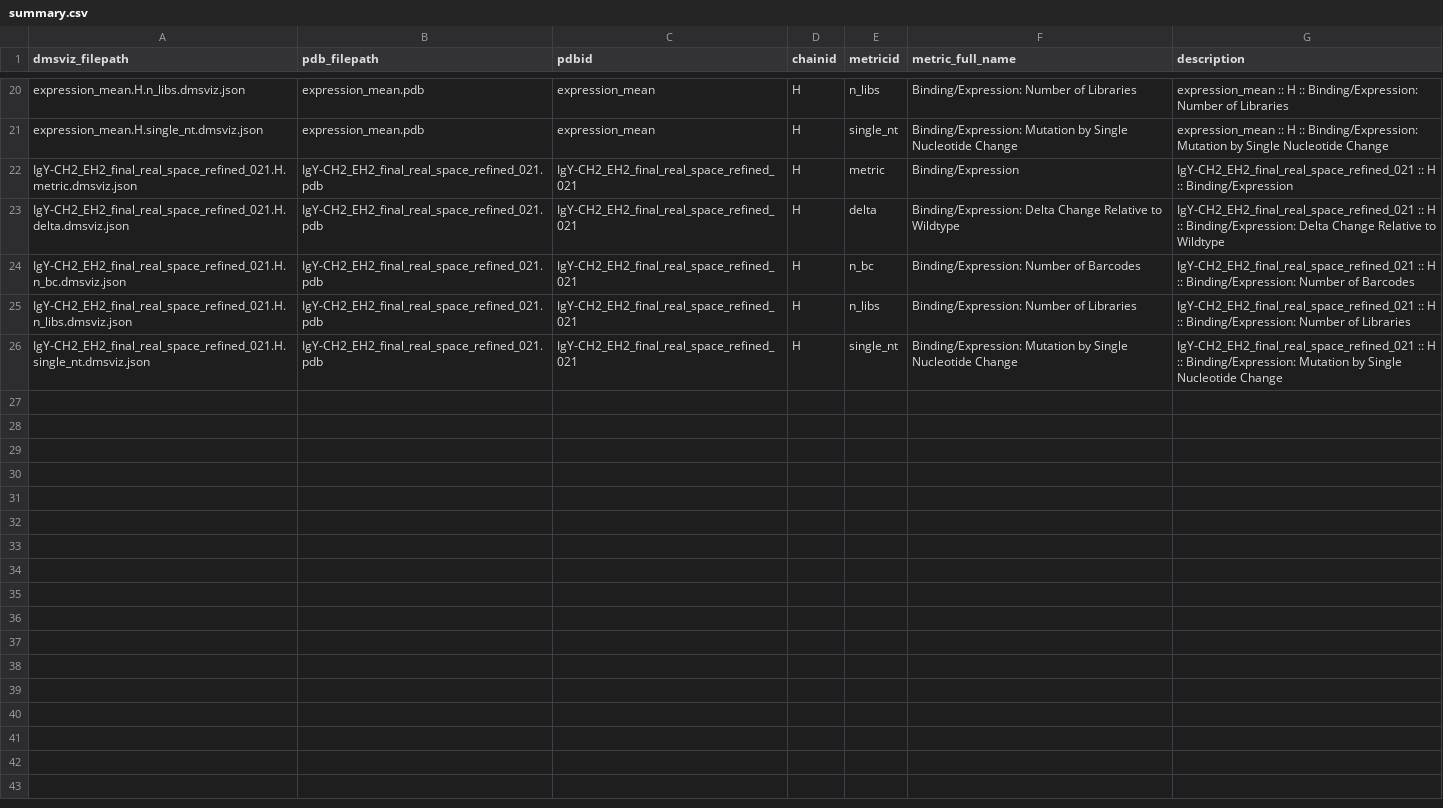
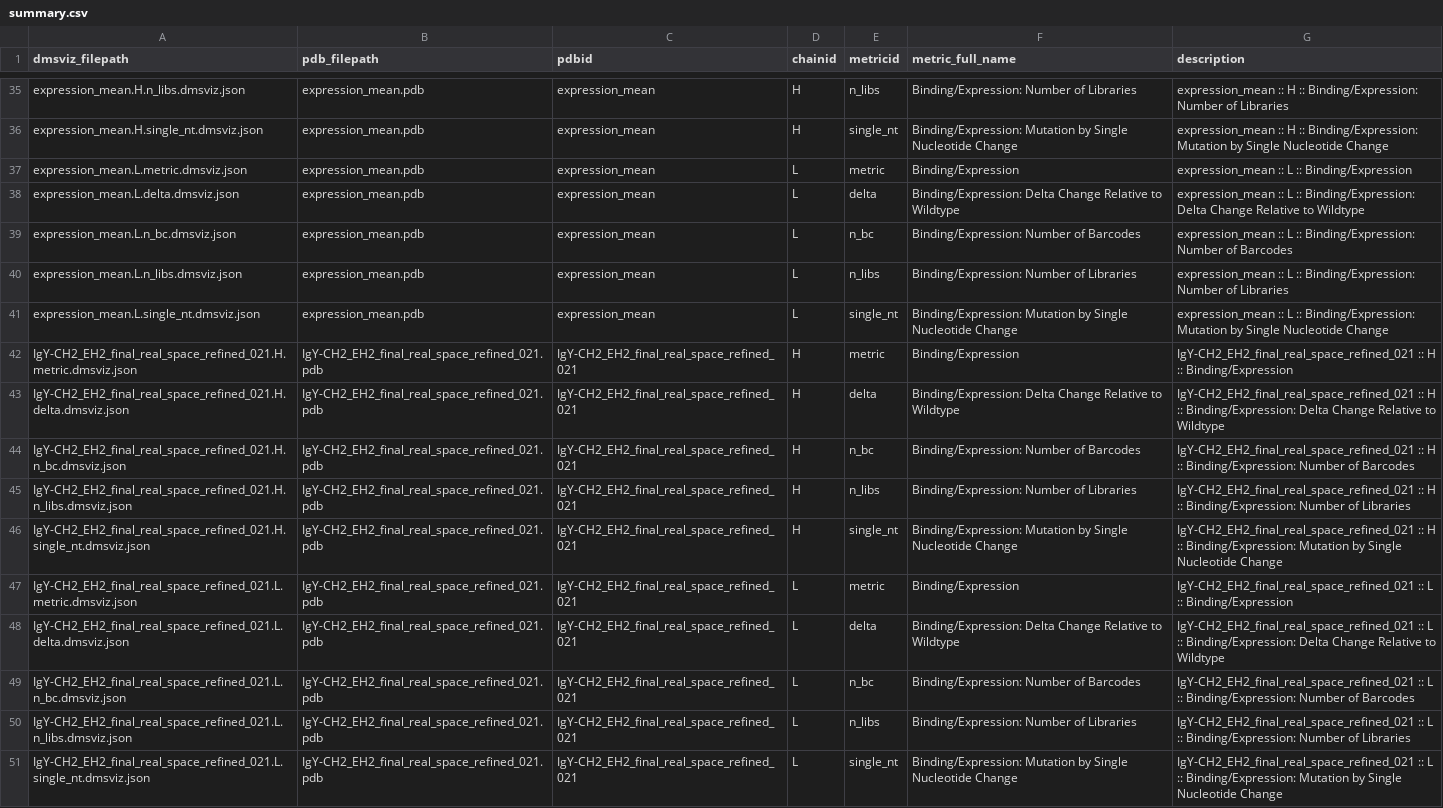
Before and after one commit to davidrich27/gcreplay-viz, a CSV file: data/metadata/summary.csv, drawn as a sheet; only a part is shown, gaps mark what is left out; the diff covers the shown part only; the diff names each change by its address in the sheet, - before the commit and + after, or states it on an @@ line.

```diff
--- a/data/metadata/summary.csv
+++ b/data/metadata/summary.csv
+row 37: expression_mean.L.metric.dmsviz.json | expression_mean.pdb | expression_mean | L | metric | Binding/Expression | expression_mean :: L :: Binding/Expression
+row 38: expression_mean.L.delta.dmsviz.json | expression_mean.pdb | expression_mean | L | delta | Binding/Expression: Delta Change Relative to Wildtype | expression_mean :: L :: Binding/Expression: Delta Change Relative to Wildtype
+row 39: expression_mean.L.n_bc.dmsviz.json | expression_mean.pdb | expression_mean | L | n_bc | Binding/Expression: Number of Barcodes | expression_mean :: L :: Binding/Expression: Number of Barcodes
+row 40: expression_mean.L.n_libs.dmsviz.json | expression_mean.pdb | expression_mean | L | n_libs | Binding/Expression: Number of Libraries | expression_mean :: L :: Binding/Expression: Number of Libraries
+row 41: expression_mean.L.single_nt.dmsviz.json | expression_mean.pdb | expression_mean | L | single_nt | Binding/Expression: Mutation by Single Nucleotide Change | expression_mean :: L :: Binding/Expression: Mutation by Single Nucleotide Change
+row 47: IgY-CH2_EH2_final_real_space_refined_021.L.metric.dmsviz.json | IgY-CH2_EH2_final_real_space_refined_021.pdb | IgY-CH2_EH2_final_real_space_refined_021 | L | metric | Binding/Expression | IgY-CH2_EH2_final_real_space_refined_021 :: L :: Binding/Expression
+row 48: IgY-CH2_EH2_final_real_space_refined_021.L.delta.dmsviz.json | IgY-CH2_EH2_final_real_space_refined_021.pdb | IgY-CH2_EH2_final_real_space_refined_021 | L | delta | Binding/Expression: Delta Change Relative to Wildtype | IgY-CH2_EH2_final_real_space_refined_021 :: L :: Binding/Expression: Delta Change Relative to Wildtype
+row 49: IgY-CH2_EH2_final_real_space_refined_021.L.n_bc.dmsviz.json | IgY-CH2_EH2_final_real_space_refined_021.pdb | IgY-CH2_EH2_final_real_space_refined_021 | L | n_bc | Binding/Expression: Number of Barcodes | IgY-CH2_EH2_final_real_space_refined_021 :: L :: Binding/Expression: Number of Barcodes
+row 50: IgY-CH2_EH2_final_real_space_refined_021.L.n_libs.dmsviz.json | IgY-CH2_EH2_final_real_space_refined_021.pdb | IgY-CH2_EH2_final_real_space_refined_021 | L | n_libs | Binding/Expression: Number of Libraries | IgY-CH2_EH2_final_real_space_refined_021 :: L :: Binding/Expression: Number of Libraries
+row 51: IgY-CH2_EH2_final_real_space_refined_021.L.single_nt.dmsviz.json | IgY-CH2_EH2_final_real_space_refined_021.pdb | IgY-CH2_EH2_final_real_space_refined_021 | L | single_nt | Binding/Expression: Mutation by Single Nucleotide Change | IgY-CH2_EH2_final_real_space_refined_021 :: L :: Binding/Expression: Mutation by Single Nucleotide Change
```
Also changed, not shown: 15 added rows elsewhere in this file, 52 other files.
